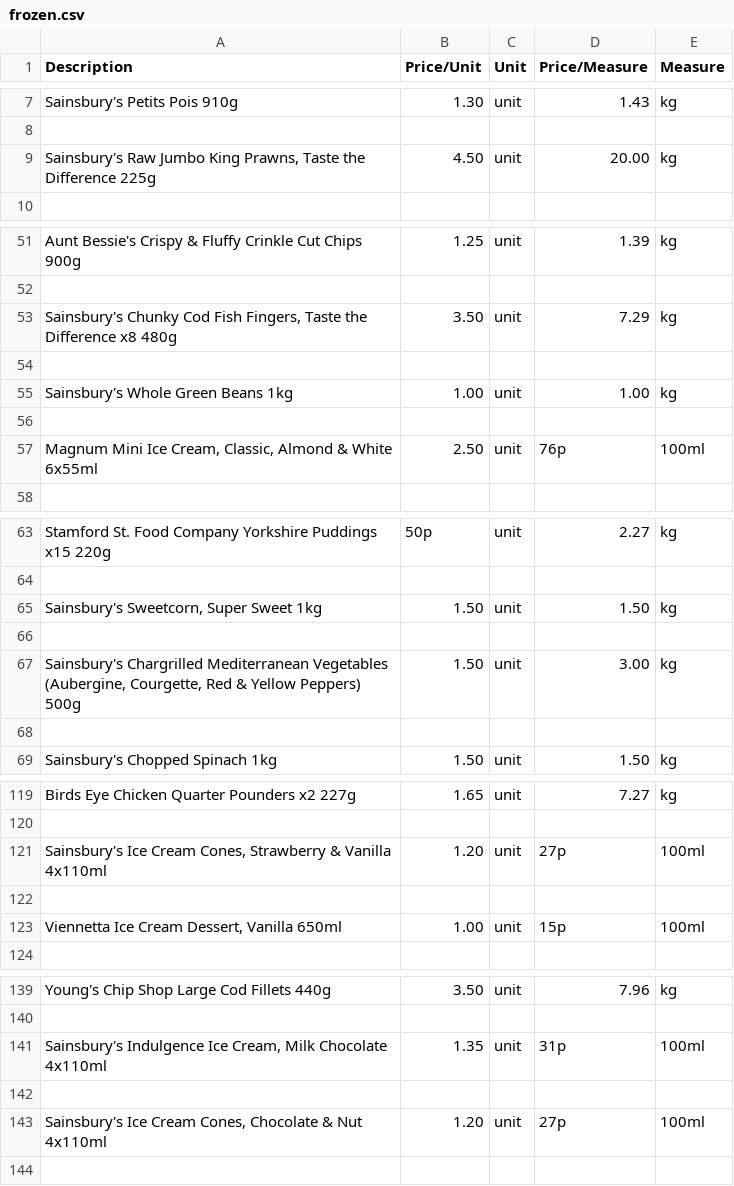
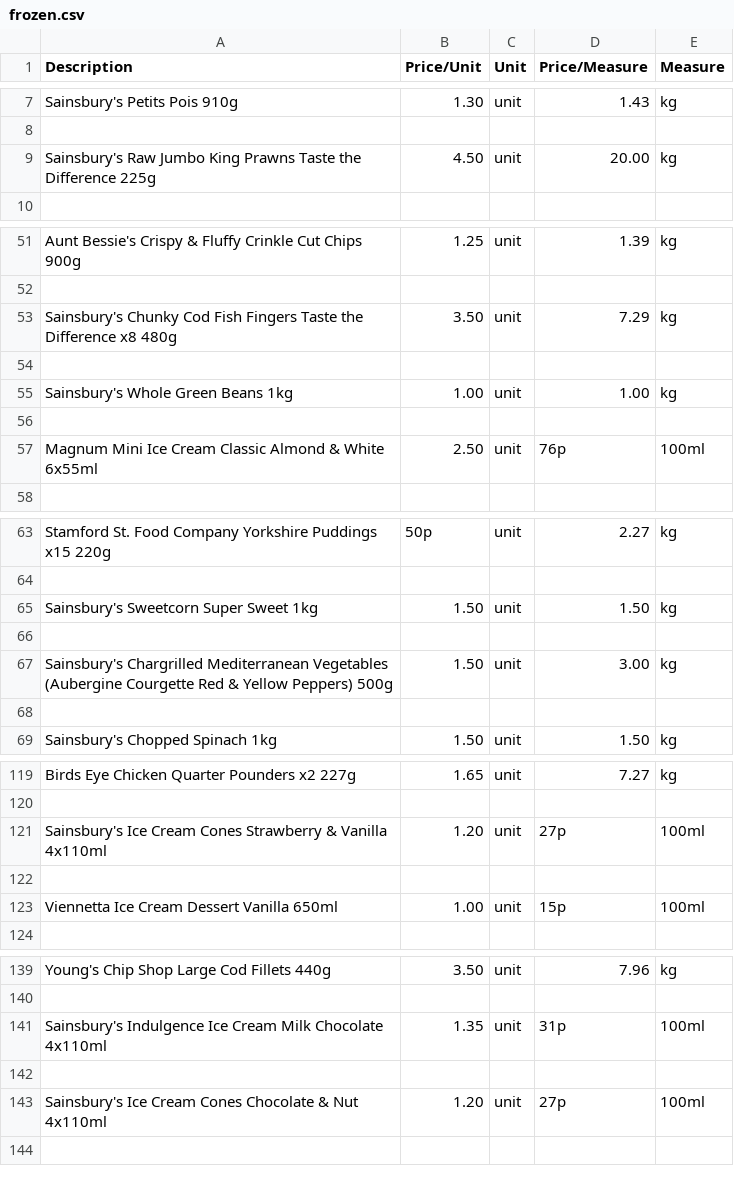
Before and after one commit to rainelow48/cheapest-groceries, a CSV file: csv files/frozen.csv, drawn as a sheet; only a part is shown, gaps mark what is left out; the diff covers the shown part only.

```diff
--- a/csv files/frozen.csv
+++ b/csv files/frozen.csv
@@ -8,3 +8,3 @@ Sainsbury's Petits Pois 910g,1.30,unit,1.43,kg
 
-"Sainsbury's Raw Jumbo King Prawns, Taste the Difference 225g",4.50,unit,20.00,kg
+Sainsbury's Raw Jumbo King Prawns Taste the Difference 225g,4.50,unit,20.00,kg
 
@@ -52,3 +52,3 @@ Aunt Bessie's Crispy & Fluffy Crinkle Cut Chips 900g,1.25,unit,1.39,kg
 
-"Sainsbury's Chunky Cod Fish Fingers, Taste the Difference x8 480g",3.50,unit,7.29,kg
+Sainsbury's Chunky Cod Fish Fingers Taste the Difference x8 480g,3.50,unit,7.29,kg
 
@@ -56,3 +56,3 @@ Sainsbury's Whole Green Beans 1kg,1.00,unit,1.00,kg
 
-"Magnum Mini Ice Cream, Classic, Almond & White 6x55ml",2.50,unit,76p,100ml
+Magnum Mini Ice Cream Classic Almond & White 6x55ml,2.50,unit,76p,100ml
 
@@ -64,5 +64,5 @@ Stamford St. Food Company Yorkshire Puddings x15 220g,50p,unit,2.27,kg
 
-"Sainsbury's Sweetcorn, Super Sweet 1kg",1.50,unit,1.50,kg
+Sainsbury's Sweetcorn Super Sweet 1kg,1.50,unit,1.50,kg
 
-"Sainsbury's Chargrilled Mediterranean Vegetables (Aubergine, Courgette, Red & Yellow Peppers) 500g",1.50,unit,3.00,kg
+Sainsbury's Chargrilled Mediterranean Vegetables (Aubergine Courgette Red & Yellow Peppers) 500g,1.50,unit,3.00,kg
 
@@ -120,5 +120,5 @@ Birds Eye Chicken Quarter Pounders x2 227g,1.65,unit,7.27,kg
 
-"Sainsbury's Ice Cream Cones, Strawberry & Vanilla 4x110ml",1.20,unit,27p,100ml
+Sainsbury's Ice Cream Cones Strawberry & Vanilla 4x110ml,1.20,unit,27p,100ml
 
-"Viennetta Ice Cream Dessert, Vanilla 650ml",1.00,unit,15p,100ml
+Viennetta Ice Cream Dessert Vanilla 650ml,1.00,unit,15p,100ml
 
@@ -140,5 +140,5 @@ Young's Chip Shop Large Cod Fillets 440g,3.50,unit,7.96,kg
 
-"Sainsbury's Indulgence Ice Cream, Milk Chocolate 4x110ml",1.35,unit,31p,100ml
+Sainsbury's Indulgence Ice Cream Milk Chocolate 4x110ml,1.35,unit,31p,100ml
 
-"Sainsbury's Ice Cream Cones, Chocolate & Nut 4x110ml",1.20,unit,27p,100ml
+Sainsbury's Ice Cream Cones Chocolate & Nut 4x110ml,1.20,unit,27p,100ml
 
```
Also changed, not shown: 13 edited cells elsewhere in this file, csv files/bakery.csv, csv files/dairyeggsandchilled.csv, 5 other files.
